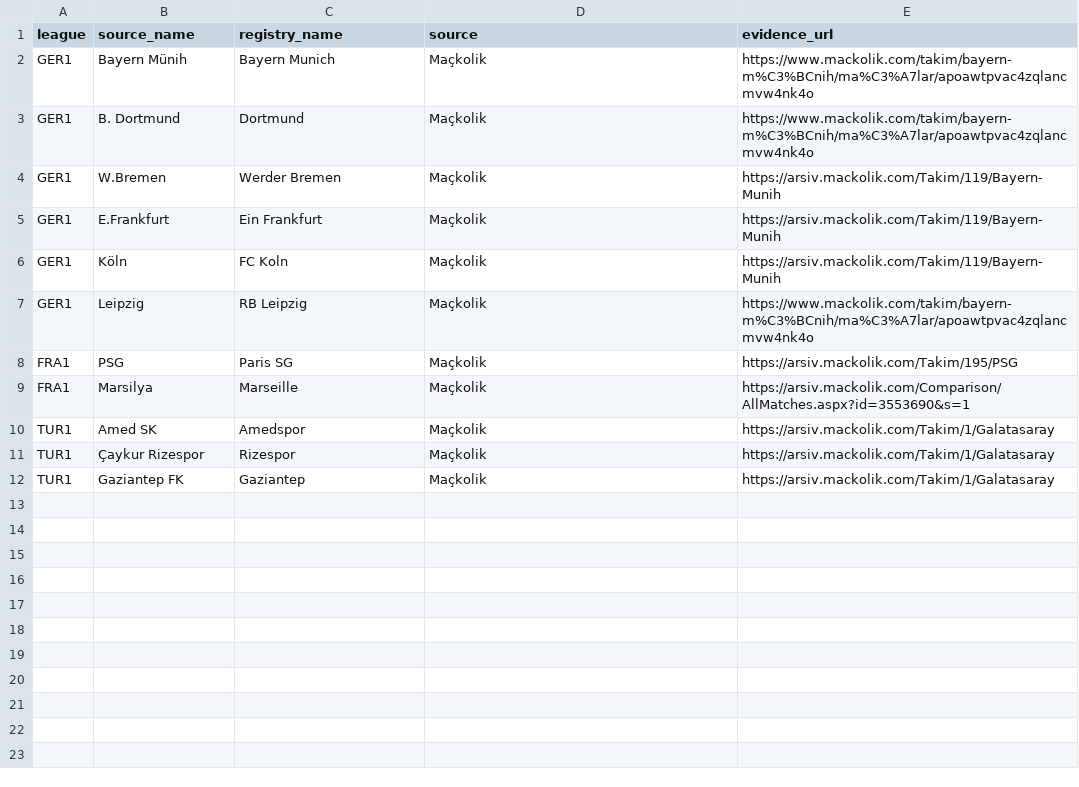
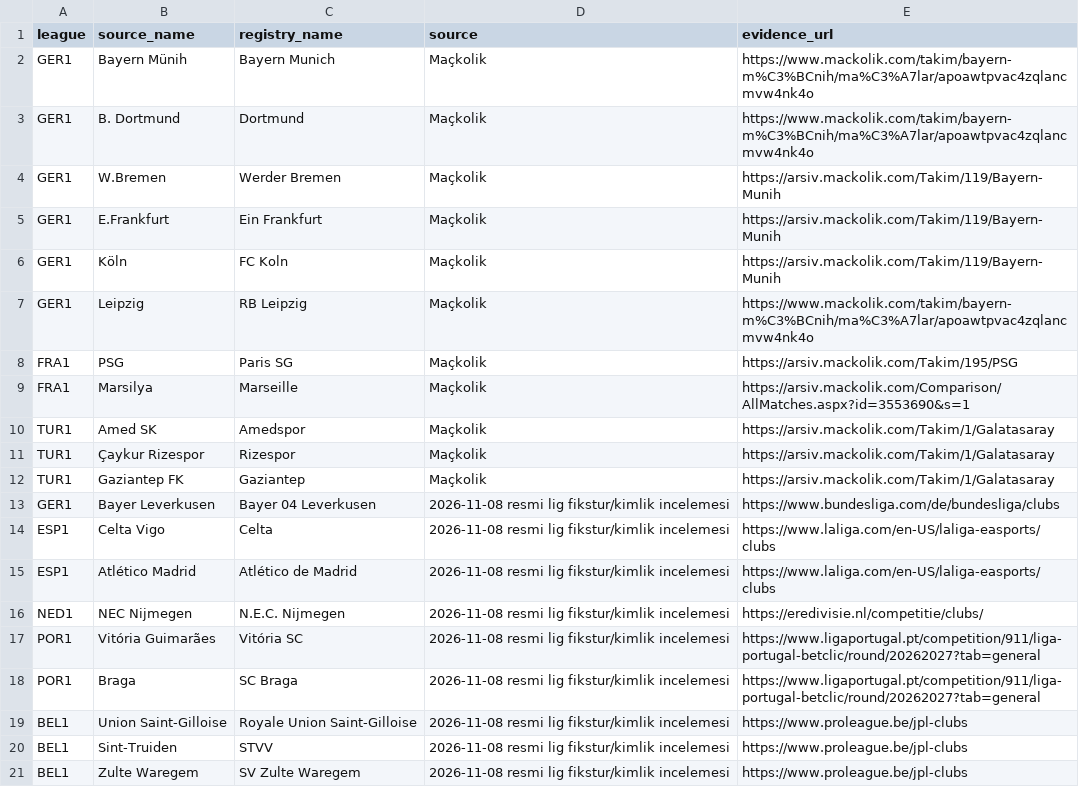
Before and after one commit to msoydan07/Futbol-Analiz-Makinasi-V2, a CSV file: data/team_aliases_reviewed.csv, drawn as a sheet.

Commit message:
data: reviewed Nov8 exact fixture-name aliases to canonical 2026/27 IDs (9 names only)

```diff
--- a/data/team_aliases_reviewed.csv
+++ b/data/team_aliases_reviewed.csv
@@ -12 +12,10 @@ TUR1,Çaykur Rizespor,Rizespor,Maçkolik,https://arsiv.mackolik.com/Takim/1/Gala
 TUR1,Gaziantep FK,Gaziantep,Maçkolik,https://arsiv.mackolik.com/Takim/1/Galatasaray
+GER1,Bayer Leverkusen,Bayer 04 Leverkusen,2026-11-08 resmi lig fikstur/kimlik incelemesi,https://www.bundesliga.com/de/bundesliga/clubs
+ESP1,Celta Vigo,Celta,2026-11-08 resmi lig fikstur/kimlik incelemesi,https://www.laliga.com/en-US/laliga-easports/clubs
+ESP1,Atlético Madrid,Atlético de Madrid,2026-11-08 resmi lig fikstur/kimlik incelemesi,https://www.laliga.com/en-US/laliga-easports/clubs
+NED1,NEC Nijmegen,N.E.C. Nijmegen,2026-11-08 resmi lig fikstur/kimlik incelemesi,https://eredivisie.nl/competitie/clubs/
+POR1,Vitória Guimarães,Vitória SC,2026-11-08 resmi lig fikstur/kimlik incelemesi,https://www.ligaportugal.pt/competition/911/liga-portugal-betclic/round/20262027?tab=general
+POR1,Braga,SC Braga,2026-11-08 resmi lig fikstur/kimlik incelemesi,https://www.ligaportugal.pt/competition/911/liga-portugal-betclic/round/20262027?tab=general
+BEL1,Union Saint-Gilloise,Royale Union Saint-Gilloise,2026-11-08 resmi lig fikstur/kimlik incelemesi,https://www.proleague.be/jpl-clubs
+BEL1,Sint-Truiden,STVV,2026-11-08 resmi lig fikstur/kimlik incelemesi,https://www.proleague.be/jpl-clubs
+BEL1,Zulte Waregem,SV Zulte Waregem,2026-11-08 resmi lig fikstur/kimlik incelemesi,https://www.proleague.be/jpl-clubs
```
